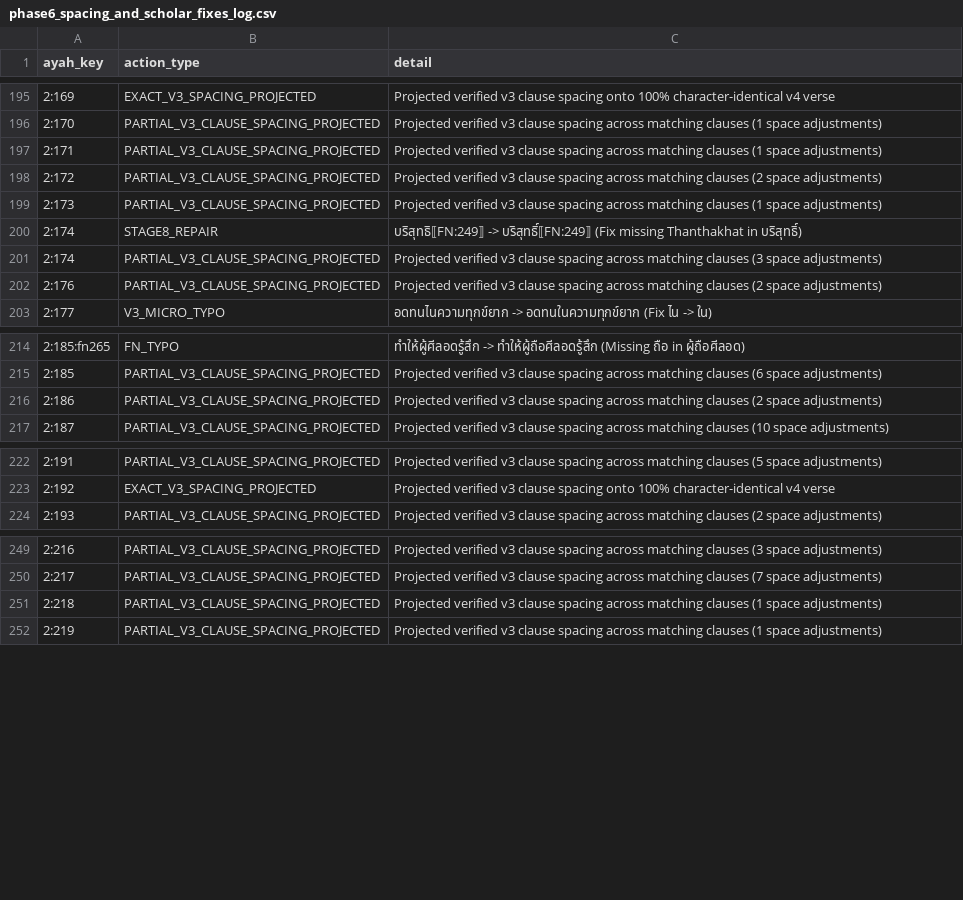
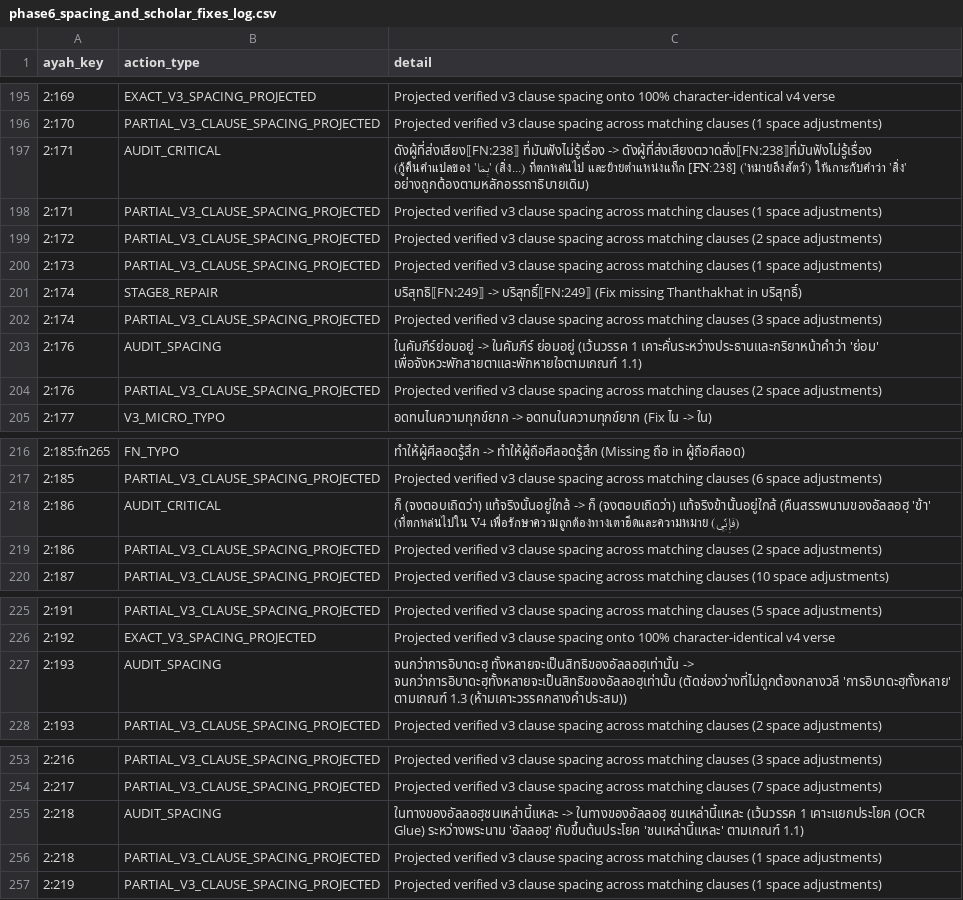
Before and after one commit to doxman13/thai_quran_translation_v4, a CSV file: reports/phase6_spacing_and_scholar_fixes_log.csv, drawn as a sheet; only a part is shown, gaps mark what is left out; the diff covers the shown part only.

Commit message:
Complete audit Juz 2

```diff
--- a/reports/phase6_spacing_and_scholar_fixes_log.csv
+++ b/reports/phase6_spacing_and_scholar_fixes_log.csv
@@ -196,2 +196,3 @@
 2:170,PARTIAL_V3_CLAUSE_SPACING_PROJECTED,Projected verified v3 clause spacing across matching clauses (1 space adjustments)
+2:171,AUDIT_CRITICAL,ดังผู้ที่ส่งเสียง⟦FN:238⟧ ที่มันฟังไม่รู้เรื่อง -> ดังผู้ที่ส่งเสียงตวาดสิ่ง⟦FN:238⟧ที่มันฟังไม่รู้เรื่อง (กู้คืนคำแปลของ 'بِمَا' (สิ่ง...) ที่ตกหล่นไป และย้ายตำแหน่งแท็ก [FN:238] ('หมายถึงสัตว์') ให้เกาะกับคำว่า 'สิ่ง' อย่างถูกต้องตามหลักอรรถาธิบายเดิม)
 2:171,PARTIAL_V3_CLAUSE_SPACING_PROJECTED,Projected verified v3 clause spacing across matching clauses (1 space adjustments)
@@ -201,2 +202,3 @@
 2:174,PARTIAL_V3_CLAUSE_SPACING_PROJECTED,Projected verified v3 clause spacing across matching clauses (3 space adjustments)
+2:176,AUDIT_SPACING,ในคัมภีร์ย่อมอยู่ -> ในคัมภีร์ ย่อมอยู่ (เว้นวรรค 1 เคาะคั่นระหว่างประธานและกริยาหน้าคำว่า 'ย่อม' เพื่อจังหวะพักสายตาและพักหายใจตามเกณฑ์ 1.1)
 2:176,PARTIAL_V3_CLAUSE_SPACING_PROJECTED,Projected verified v3 clause spacing across matching clauses (2 space adjustments)
@@ -215,2 +217,3 @@
 2:185,PARTIAL_V3_CLAUSE_SPACING_PROJECTED,Projected verified v3 clause spacing across matching clauses (6 space adjustments)
+2:186,AUDIT_CRITICAL,ก็ (จงตอบเถิดว่า) แท้จริงนั้นอยู่ใกล้ -> ก็ (จงตอบเถิดว่า) แท้จริงข้านั้นอยู่ใกล้ (คืนสรรพนามของอัลลอฮฺ 'ข้า' (فَإِنِّي) ที่ตกหล่นไปใน V4 เพื่อรักษาความถูกต้องทางเตาฮีดและความหมาย)
 2:186,PARTIAL_V3_CLAUSE_SPACING_PROJECTED,Projected verified v3 clause spacing across matching clauses (2 space adjustments)
@@ -223,2 +226,3 @@
 2:192,EXACT_V3_SPACING_PROJECTED,Projected verified v3 clause spacing onto 100% character-identical v4 verse
+2:193,AUDIT_SPACING,จนกว่าการอิบาดะฮฺ ทั้งหลายจะเป็นสิทธิของอัลลอฮฺเท่านั้น -> จนกว่าการอิบาดะฮฺทั้งหลายจะเป็นสิทธิของอัลลอฮฺเท่านั้น (ตัดช่องว่างที่ไม่ถูกต้องกลางวลี 'การอิบาดะฮฺทั้งหลาย' ตามเกณฑ์ 1.3 (ห้ามเคาะวรรคกลางคำประสม))
 2:193,PARTIAL_V3_CLAUSE_SPACING_PROJECTED,Projected verified v3 clause spacing across matching clauses (2 space adjustments)
@@ -250,2 +254,3 @@
 2:217,PARTIAL_V3_CLAUSE_SPACING_PROJECTED,Projected verified v3 clause spacing across matching clauses (7 space adjustments)
+2:218,AUDIT_SPACING,ในทางของอัลลอฮฺชนเหล่านี้แหละ -> ในทางของอัลลอฮฺ ชนเหล่านี้แหละ (เว้นวรรค 1 เคาะแยกประโยค (OCR Glue) ระหว่างพระนาม 'อัลลอฮฺ' กับขึ้นต้นประโยค 'ชนเหล่านี้แหละ' ตามเกณฑ์ 1.1)
 2:218,PARTIAL_V3_CLAUSE_SPACING_PROJECTED,Projected verified v3 clause spacing across matching clauses (1 space adjustments)
```
Also changed, not shown: 1 added row elsewhere in this file, v4_audit_tracker.tsv, 15 other files.
